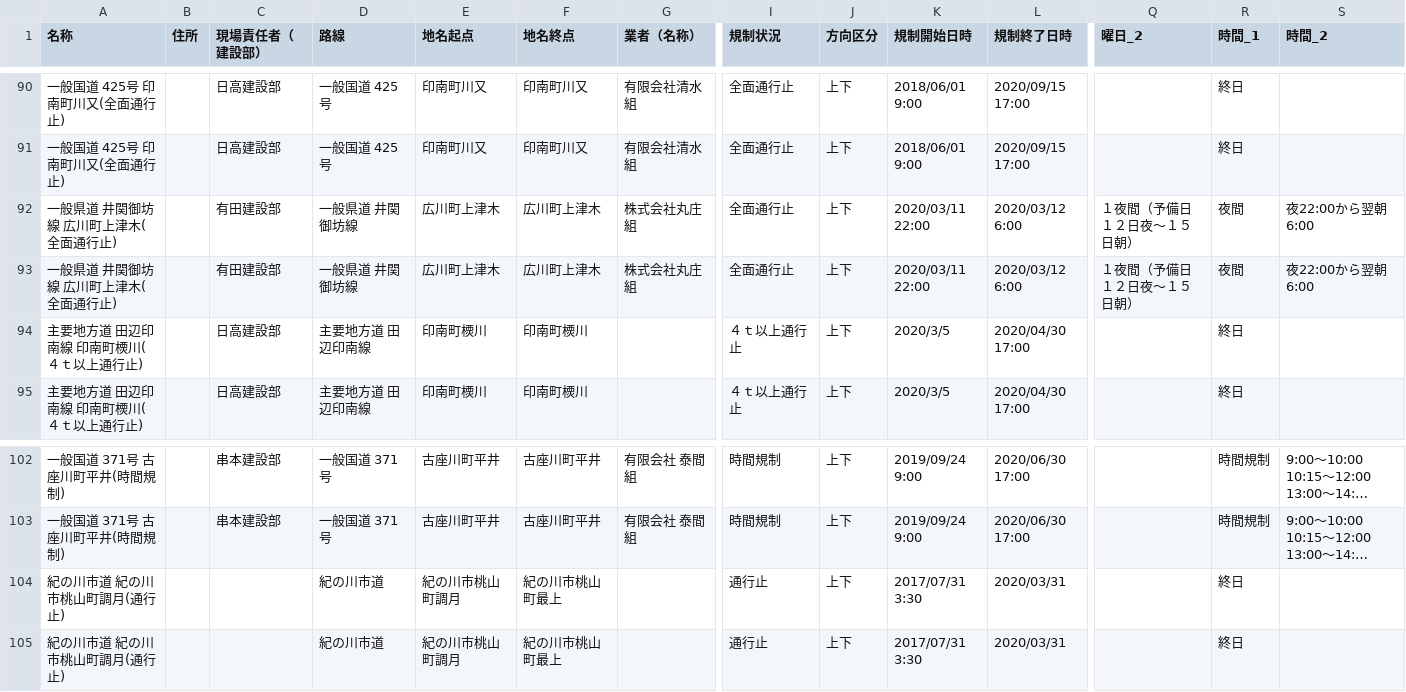
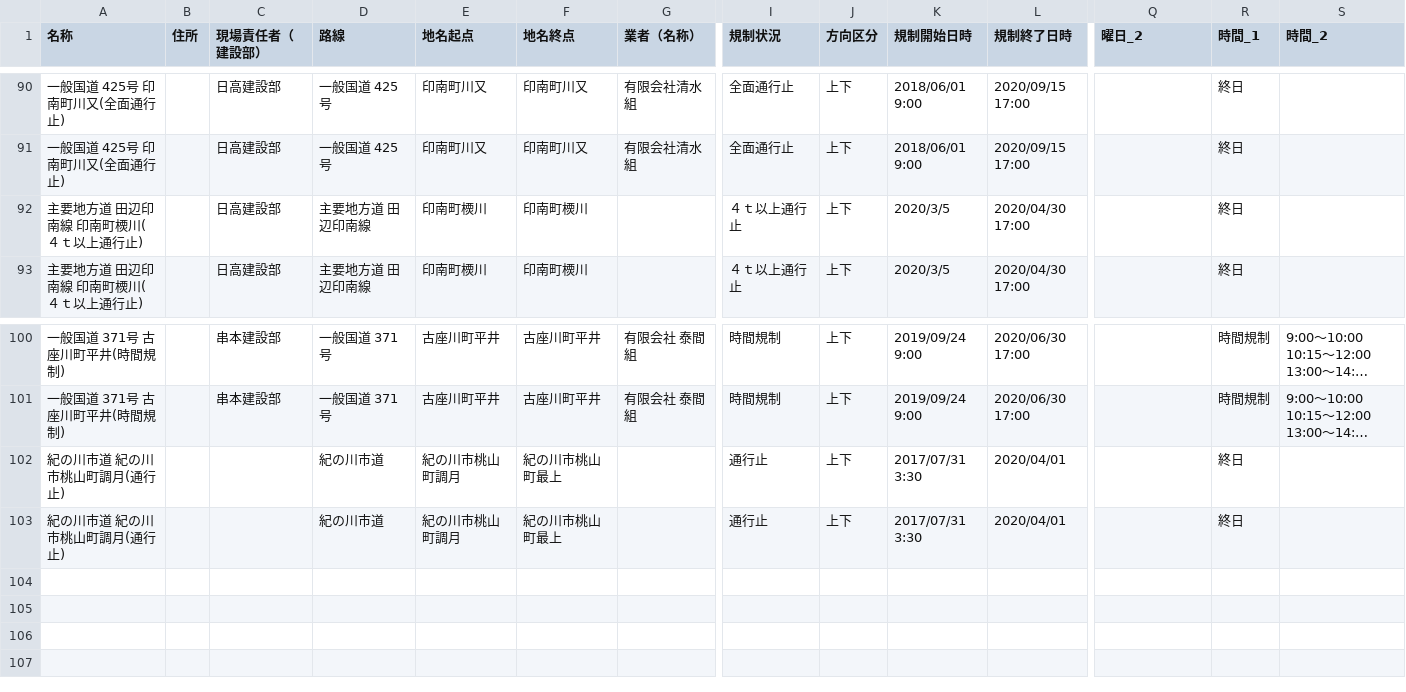
Before and after one commit to wakayama-pref-org/Road-regulation-information, a CSV file: CSV/Road-regulation-information.csv, drawn as a sheet; only a part is shown, gaps mark what is left out; long unchanged cells end in …; removed rows and columns are numbered as before the commit, all else as after; rows hold the shown columns only; the diff names each change by its address in the sheet, - before the commit and + after, or states it on an @@ line.

```diff
--- a/CSV/Road-regulation-information.csv
+++ b/CSV/Road-regulation-information.csv
-row 92: 一般県道 井関御坊線 広川町上津木(全面通行止) |  | 有田建設部 | 一般県道 井関御坊線 | 広川町上津木 | 広川町上津木 | 株式会社丸庄組 | 全面通行止 | 上下 | 2020/03/11 22:00 | 2020/03/12 6:00 | １夜間（予備日１２日夜～１５日朝） | 夜間 | 夜22:00から翌朝6:00
-row 93: 一般県道 井関御坊線 広川町上津木(全面通行止) |  | 有田建設部 | 一般県道 井関御坊線 | 広川町上津木 | 広川町上津木 | 株式会社丸庄組 | 全面通行止 | 上下 | 2020/03/11 22:00 | 2020/03/12 6:00 | １夜間（予備日１２日夜～１５日朝） | 夜間 | 夜22:00から翌朝6:00
-L102:L103 (規制終了日時): 2020/03/31
+L102:L103 (規制終了日時): 2020/04/01
```
Also changed, not shown: 3 other files.
